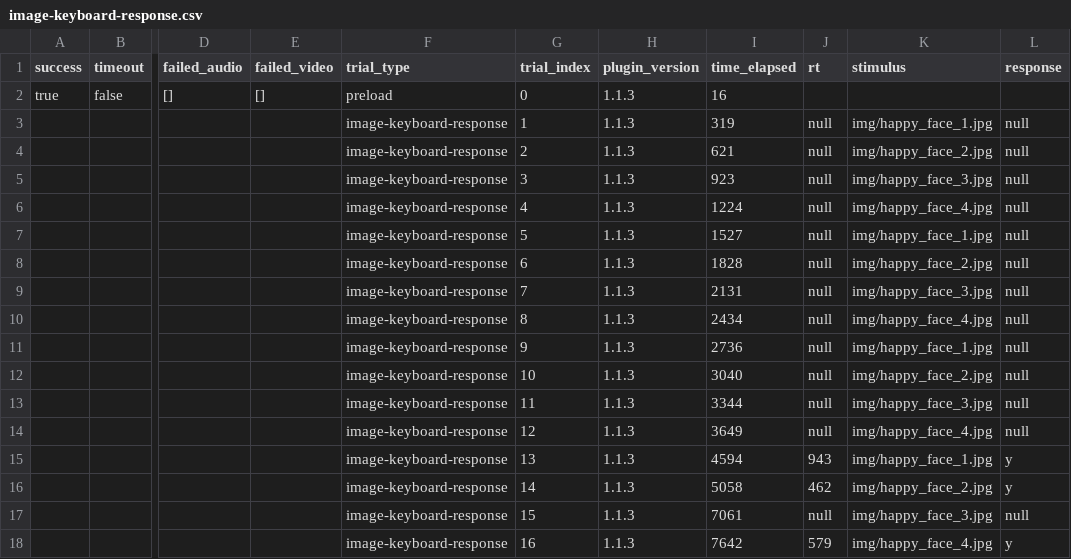
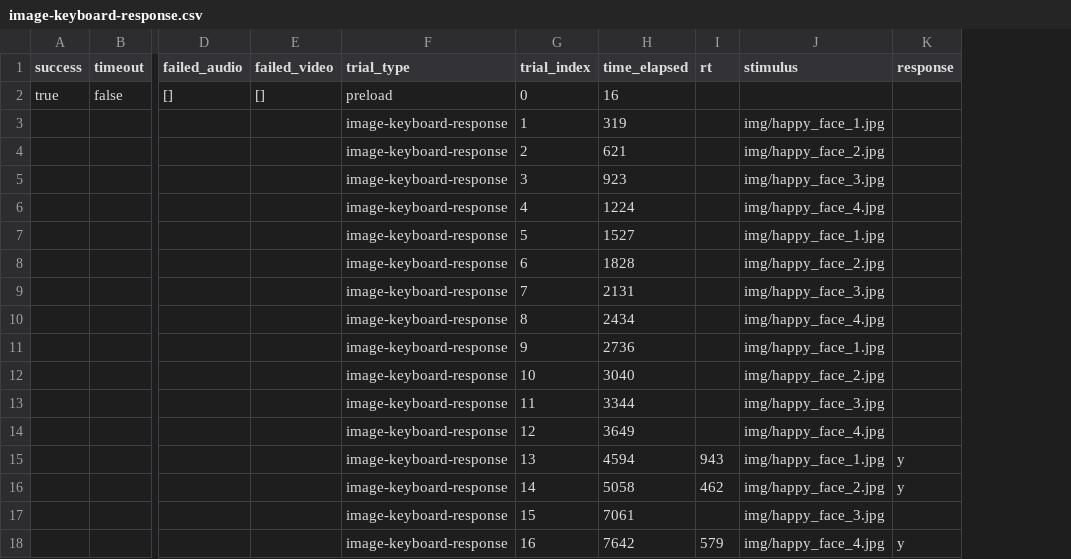
Before and after one commit to jspsych/metadata, a CSV file: dev/data/image-keyboard-response.csv, drawn as a sheet; only a part is shown, gaps mark what is left out; removed rows and columns are numbered as before the commit, all else as after; the diff names each change by its address in the sheet, - before the commit and + after, or states it on an @@ line.

Commit message:
Fixing errors with cli no prompting to work with data

```diff
--- a/dev/data/image-keyboard-response.csv
+++ b/dev/data/image-keyboard-response.csv
-column H (plugin_version), rows 2-18: all 1.1.3
-I3:I14 (rt): null
+I3:I14 (rt): (empty)
-K3:K14 (response): null
+K3:K14 (response): (empty)
-I17 (rt): null
+I17 (rt): (empty)
-K17 (response): null
+K17 (response): (empty)
```
Also changed, not shown: 2 other files.
